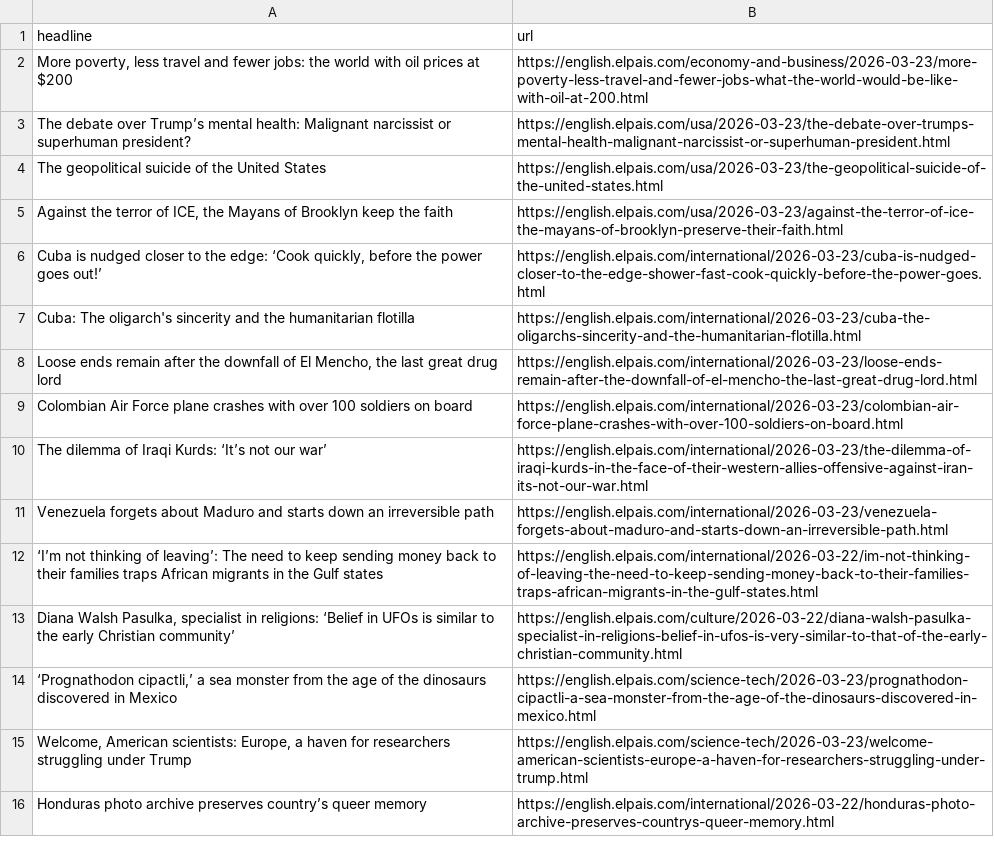
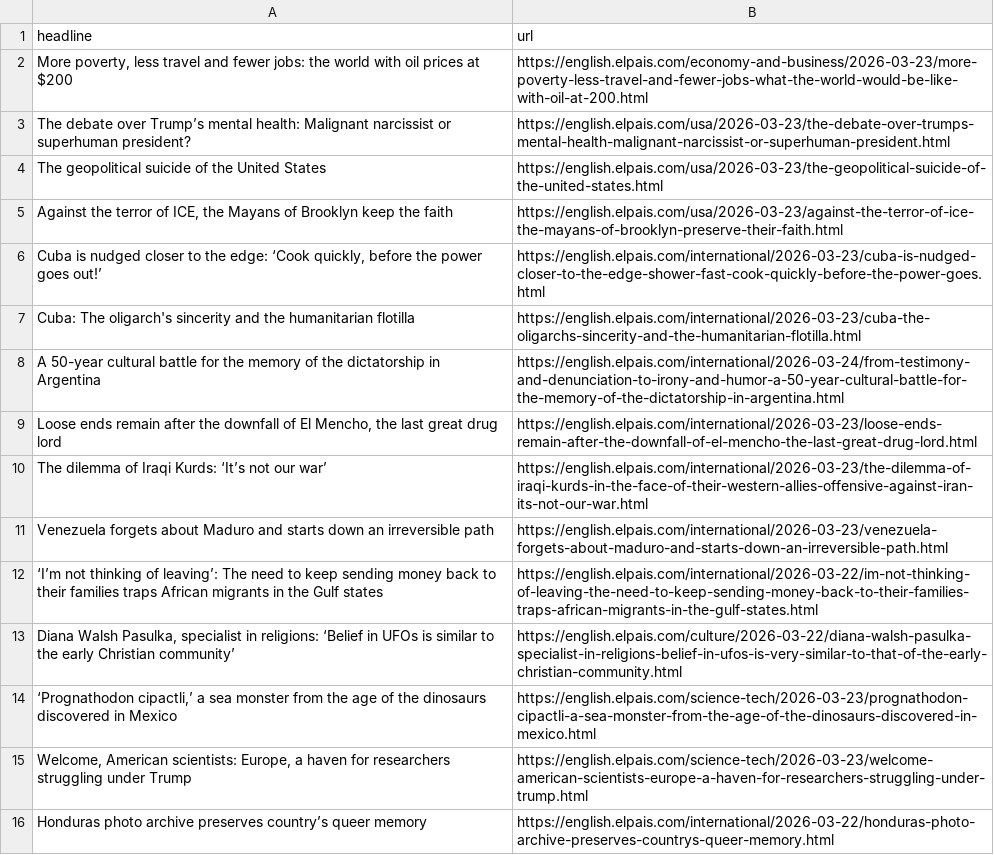
Before and after one commit to sa3991/el-pais-autoscraper, a CSV file: headlines.csv, drawn as a sheet; only a part is shown.

```diff
--- a/headlines.csv
+++ b/headlines.csv
@@ -7,4 +7,4 @@ The geopolitical suicide of the United States,https://english.elpais.com/usa/202
 Cuba: The oligarch's sincerity and the humanitarian flotilla,https://english.elpais.com/international/2026-03-23/cuba-the-oligarchs-sincerity-and-the-humanitarian-flotilla.html
+A 50-year cultural battle for the memory of the dictatorship in Argentina,https://english.elpais.com/international/2026-03-24/from-testimony-and-denunciation-to-irony-and-humor-a-50-year-cultural-battle-for-the-memory-of-the-dictatorship-in-argentina.html
 "Loose ends remain after the downfall of El Mencho, the last great drug lord",https://english.elpais.com/international/2026-03-23/loose-ends-remain-after-the-downfall-of-el-mencho-the-last-great-drug-lord.html
-Colombian Air Force plane crashes with over 100 soldiers on board,https://english.elpais.com/international/2026-03-23/colombian-air-force-plane-crashes-with-over-100-soldiers-on-board.html
 The dilemma of Iraqi Kurds: ‘It’s not our war’,https://english.elpais.com/international/2026-03-23/the-dilemma-of-iraqi-kurds-in-the-face-of-their-western-allies-offensive-against-iran-its-not-our-war.html
```
